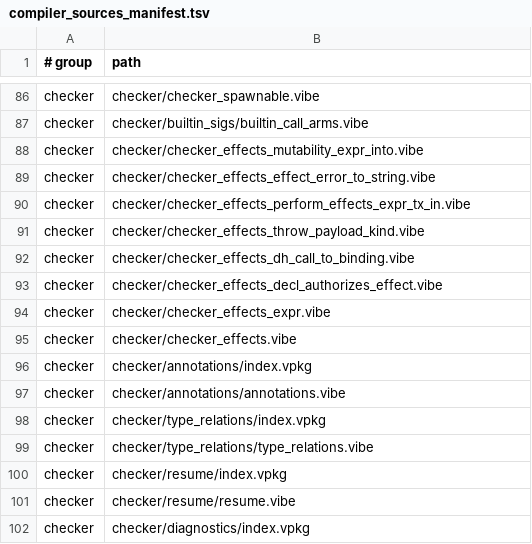
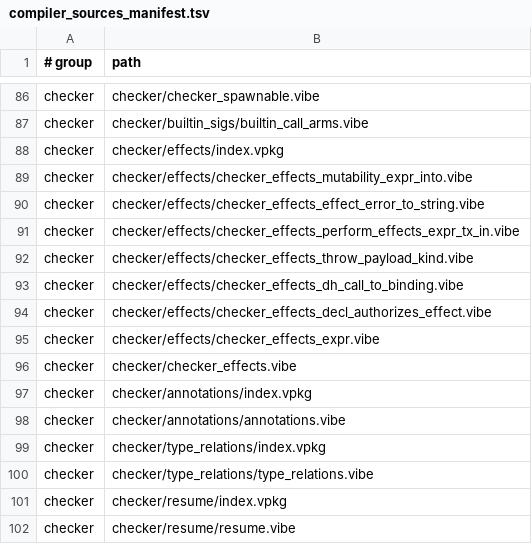
Before and after one commit to mizchi/vibe-lang, a TSV file: lib/@vibe/compiler/compiler_sources_manifest.tsv, drawn as a sheet; only a part is shown, gaps mark what is left out; the shorter side is filled out with more unchanged rows.

```diff
--- a/lib/@vibe/compiler/compiler_sources_manifest.tsv
+++ b/lib/@vibe/compiler/compiler_sources_manifest.tsv
@@ -87,9 +87,10 @@ checker	checker/checker_spawnable.vibe
 checker	checker/builtin_sigs/builtin_call_arms.vibe
-checker	checker/checker_effects_mutability_expr_into.vibe
-checker	checker/checker_effects_effect_error_to_string.vibe
-checker	checker/checker_effects_perform_effects_expr_tx_in.vibe
-checker	checker/checker_effects_throw_payload_kind.vibe
-checker	checker/checker_effects_dh_call_to_binding.vibe
-checker	checker/checker_effects_decl_authorizes_effect.vibe
-checker	checker/checker_effects_expr.vibe
+checker	checker/effects/index.vpkg
+checker	checker/effects/checker_effects_mutability_expr_into.vibe
+checker	checker/effects/checker_effects_effect_error_to_string.vibe
+checker	checker/effects/checker_effects_perform_effects_expr_tx_in.vibe
+checker	checker/effects/checker_effects_throw_payload_kind.vibe
+checker	checker/effects/checker_effects_dh_call_to_binding.vibe
+checker	checker/effects/checker_effects_decl_authorizes_effect.vibe
+checker	checker/effects/checker_effects_expr.vibe
 checker	checker/checker_effects.vibe
```
Also changed, not shown: 37 other files.
